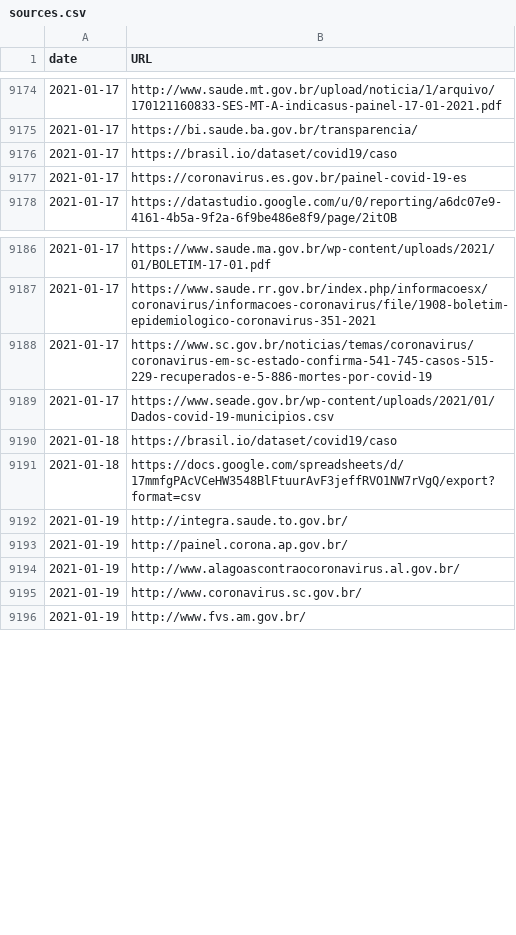
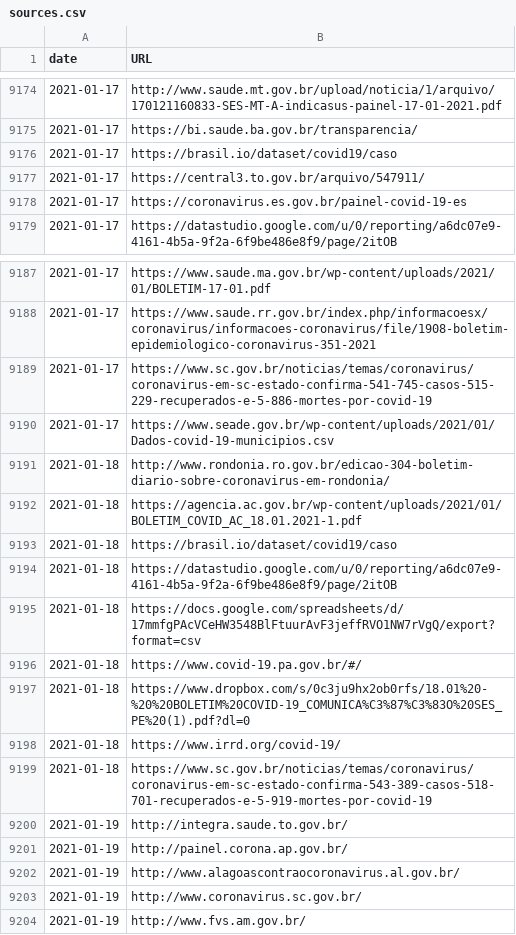
Before and after one commit to spdrio/covid19br, a CSV file: sources.csv, drawn as a sheet; only a part is shown, gaps mark what is left out; the diff names each change by its address in the sheet, - before the commit and + after, or states it on an @@ line.

```diff
--- a/sources.csv
+++ b/sources.csv
+row 9177: 2021-01-17 | https://central3.to.gov.br/arquivo/547911/
+row 9191: 2021-01-18 | http://www.rondonia.ro.gov.br/edicao-304-boletim-diario-sobre-coronavirus-em-rondonia/
+row 9192: 2021-01-18 | https://agencia.ac.gov.br/wp-content/uploads/2021/01/BOLETIM_COVID_AC_18.01.2021-1.pdf
+row 9194: 2021-01-18 | https://datastudio.google.com/u/0/reporting/a6dc07e9-4161-4b5a-9f2a-6f9be486e8f9/page/2itOB
+row 9196: 2021-01-18 | https://www.covid-19.pa.gov.br/#/
+row 9197: 2021-01-18 | https://www.dropbox.com/s/0c3ju9hx2ob0rfs/18.01%20-%20%20BOLETIM%20COVID-19_COMUNICA%C3%87%C3%83O%20SES_PE%20(1).pdf?dl=0
+row 9198: 2021-01-18 | https://www.irrd.org/covid-19/
+row 9199: 2021-01-18 | https://www.sc.gov.br/noticias/temas/coronavirus/coronavirus-em-sc-estado-confirma-543-389-casos-518-701-recuperados-e-5-919-mortes-por-covid-19
```
Also changed, not shown: cases-brazil-cities.csv, cases-gps.csv, 1 other file.
